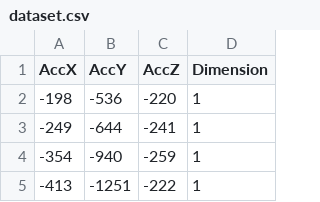
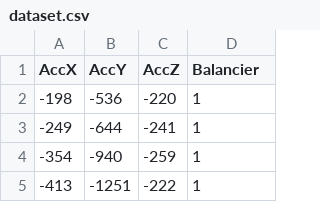
Before and after one commit to vahu72/MachineLearning, a CSV file: dataset/dataset.csv, drawn as a sheet; only a part is shown.

Commit message:
changement nom de colonne : Dimension vers Balancier

```diff
--- a/dataset/dataset.csv
+++ b/dataset/dataset.csv
@@ -1,2 +1,2 @@
-AccX,AccY,AccZ,Dimension
+AccX,AccY,AccZ,Balancier
 -198,-536,-220,1
```
Also changed, not shown: 1 other file.
